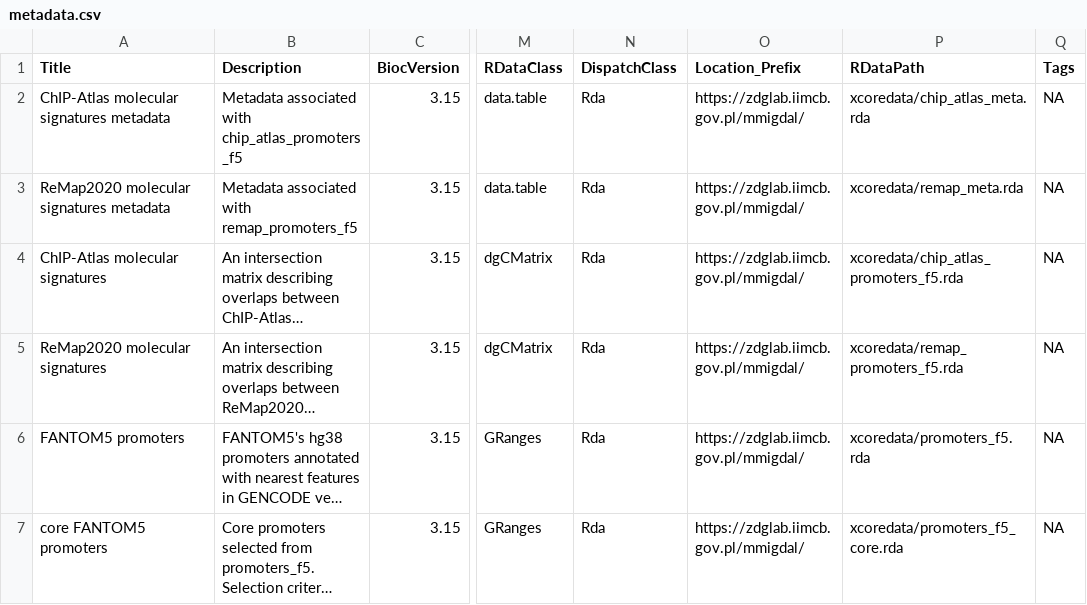
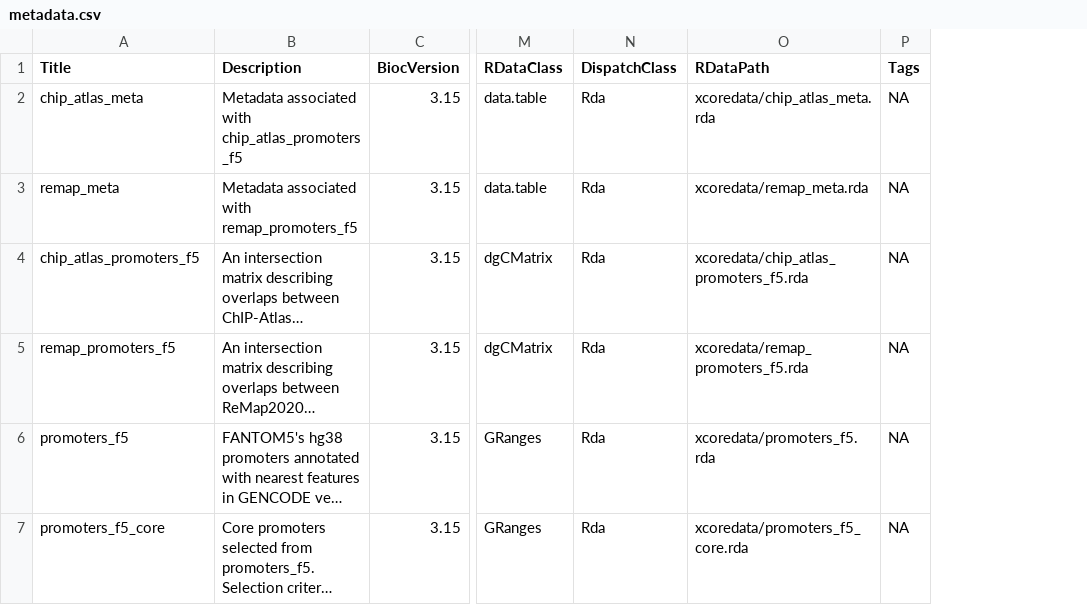
Before and after one commit to mcjmigdal/xcoredata, a CSV file: inst/extdata/metadata.csv, drawn as a sheet; only a part is shown, gaps mark what is left out; long unchanged cells end in …; the diff names each change by its address in the sheet, - before the commit and + after, or states it on an @@ line.

Commit message:
update metadata

```diff
--- a/inst/extdata/metadata.csv
+++ b/inst/extdata/metadata.csv
-column O (Location_Prefix), rows 2-7: all https://zdglab.iimcb.gov.pl/mmigdal/
-A2 (Title): ChIP-Atlas molecular signatures metadata
+A2 (Title): chip_atlas_meta
-A3 (Title): ReMap2020 molecular signatures metadata
+A3 (Title): remap_meta
-A4 (Title): ChIP-Atlas molecular signatures
+A4 (Title): chip_atlas_promoters_f5
-A5 (Title): ReMap2020 molecular signatures
+A5 (Title): remap_promoters_f5
-A6 (Title): FANTOM5 promoters
+A6 (Title): promoters_f5
-A7 (Title): core FANTOM5 promoters
+A7 (Title): promoters_f5_core
```
Also changed, not shown: 1 other file.
